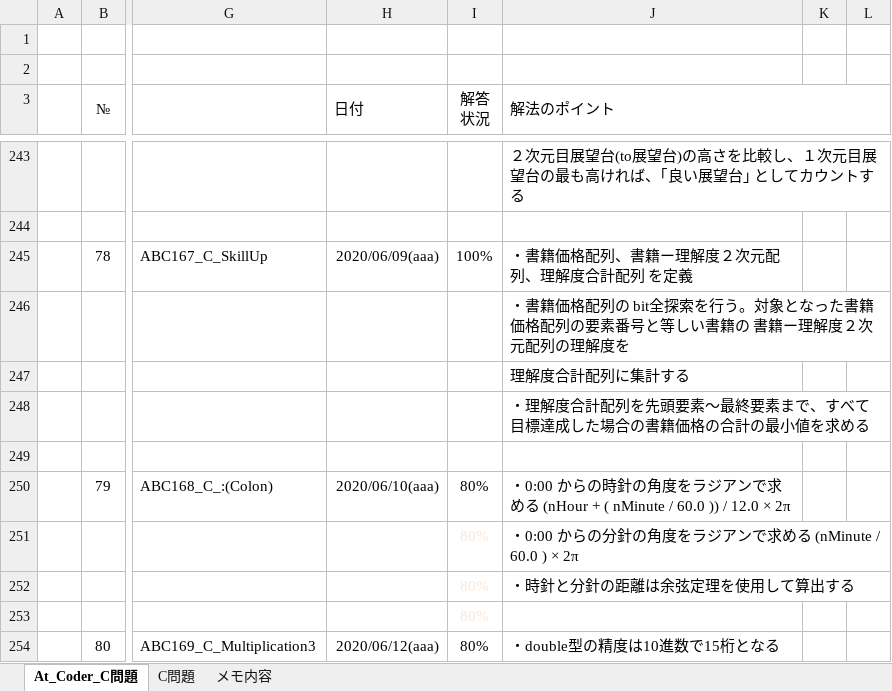
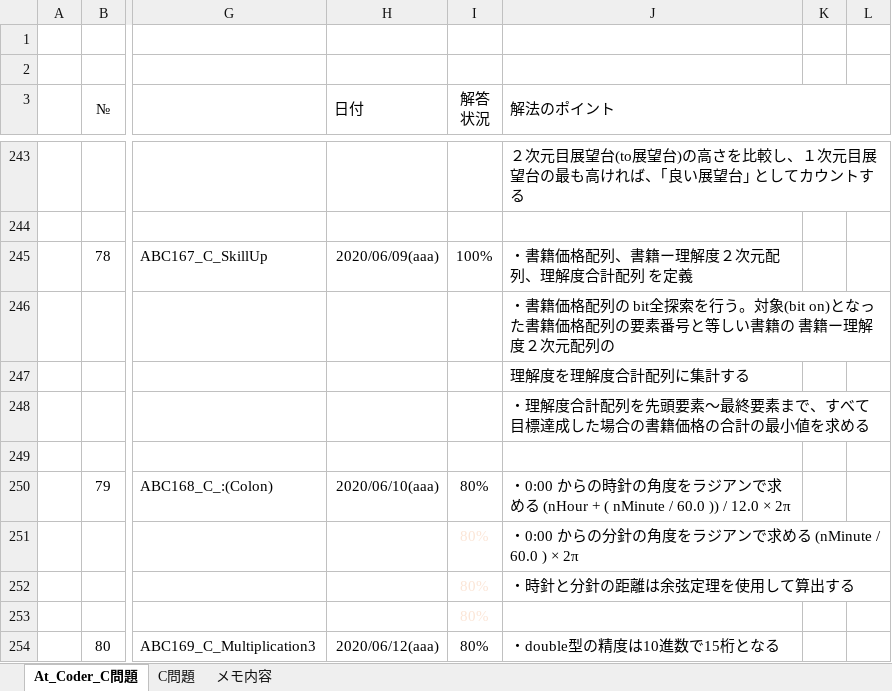
Before and after one commit to roshihie/At_Coder, an Excel workbook: ◆At_Coder_メモ帳◆.xlsm, sheet At_Coder_C問題, drawn as a sheet; only a part is shown, gaps mark what is left out; values as stored, in another font and other column widths than the file's, no borders; charts and pictures and conditional formats not drawn; the diff names each change by its address in the sheet, - before the commit and + after, or states it on an @@ line.

Commit message:
2020/10/27 Commit

```diff
--- a/◆At_Coder_メモ帳◆.xlsm (sheet At_Coder_C問題)
+++ b/◆At_Coder_メモ帳◆.xlsm (sheet At_Coder_C問題)
-J246 (解法のポイント): …う。対象となった書籍価格配列の要素番号と等しい書籍の 書籍ー理解度２次元配列の理解度を
+J246 (解法のポイント): …う。対象(bit on)となった書籍価格配列の要素番号と等しい書籍の 書籍ー理解度２次元配列の
-J247 (解法のポイント): 理解度合計配列に集計する
+J247 (解法のポイント): 理解度を理解度合計配列に集計する
```
